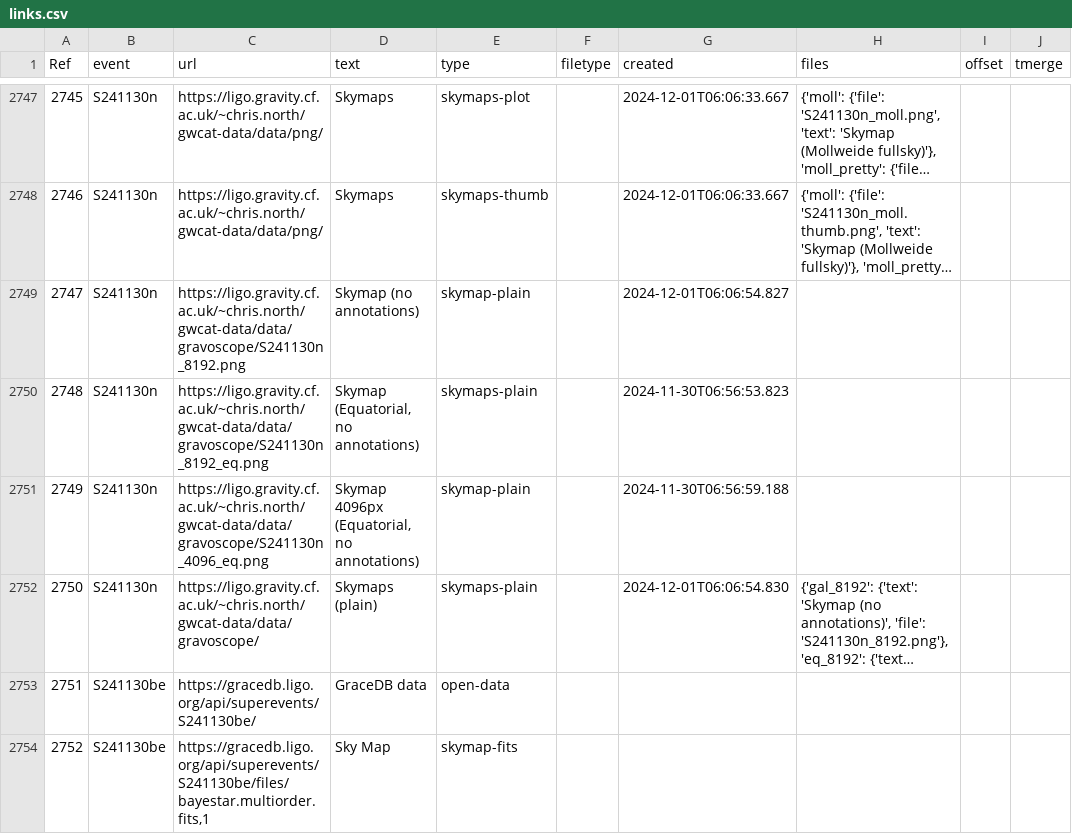
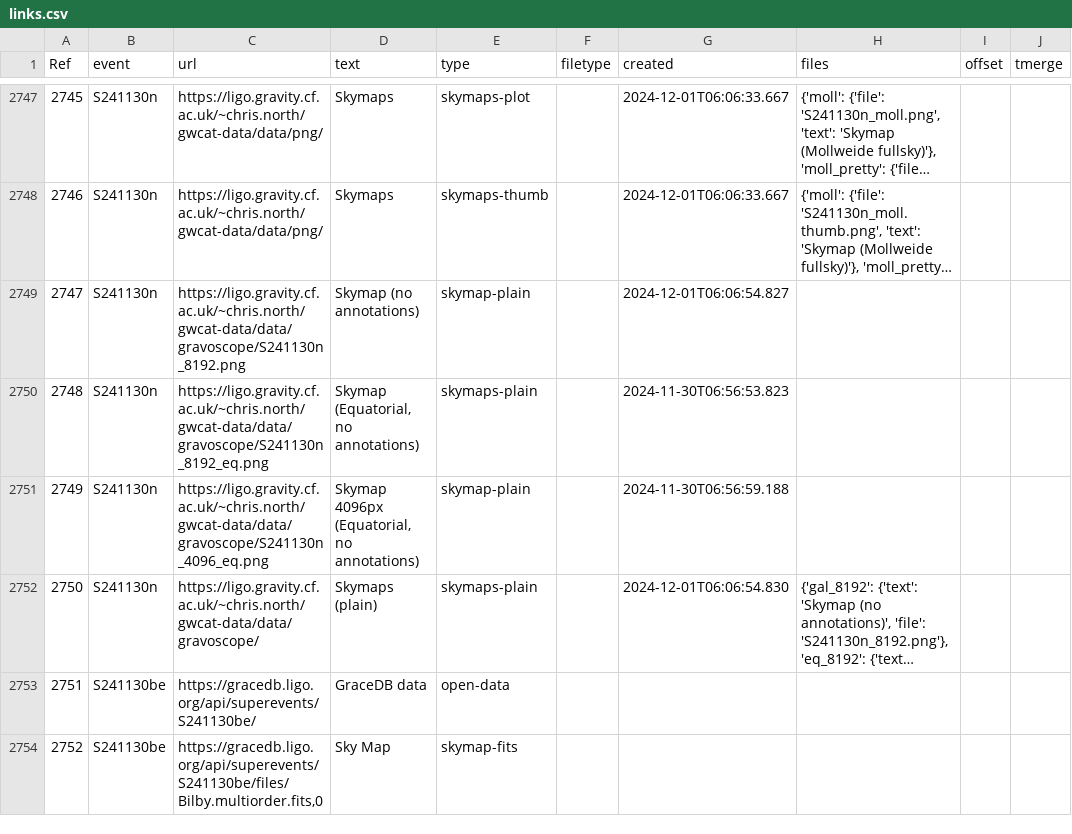
Before and after one commit to cardiffgravity/gwcat-data, a CSV file: docs/data/links.csv, drawn as a sheet; only a part is shown, gaps mark what is left out; long unchanged cells end in …; the diff covers the shown part only; the diff names each change by its address in the sheet, - before the commit and + after, or states it on an @@ line.

```diff
--- a/docs/data/links.csv
+++ b/docs/data/links.csv
-C2754 (url): https://gracedb.ligo.org/api/superevents/S241130be/files/bayestar.multiorder.fits,1
+C2754 (url): https://gracedb.ligo.org/api/superevents/S241130be/files/Bilby.multiorder.fits,0
```
Also changed, not shown: 2 added rows, 1 edited cell and row numbers in column A elsewhere in this file, docs/data/gwosc_gracedb.csv, 12 other files.
